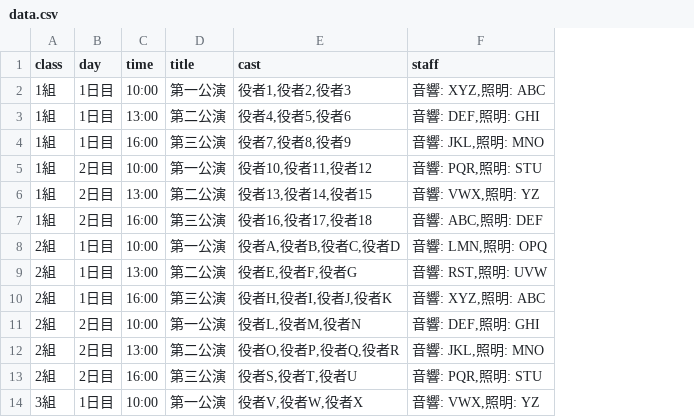
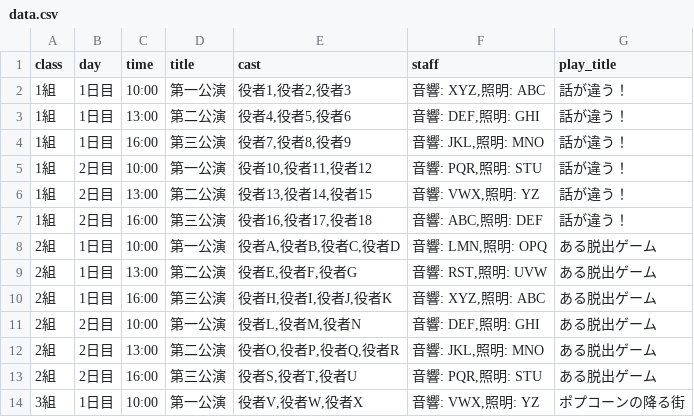
Before and after one commit to J105588/schedule, a CSV file: data.csv, drawn as a sheet; only a part is shown; the diff names each change by its address in the sheet, - before the commit and + after, or states it on an @@ line.

Commit message:
Implement sidebar navigation and enhance schedule display in 1.html and index.html. Added dynamic sidebar for class selection with JavaScript functionality to open and close. Updated styles for improved layout and visual consistency. Enhanced CSV data handling in script.js to dynamically generate class cards and update sidebar content based on loaded data.

```diff
--- a/data.csv
+++ b/data.csv
+column G (play_title), rows 2-14: 話が違う！ | 話が違う！ | 話が違う！ | 話が違う！ | 話が違う！ | 話が違う！ | ある脱出ゲーム | ある脱出ゲーム | ある脱出ゲーム | ある脱出ゲーム | ある脱出ゲーム | ある脱出ゲーム | ポプコーンの降る街
```
Also changed, not shown: 4 other files.
